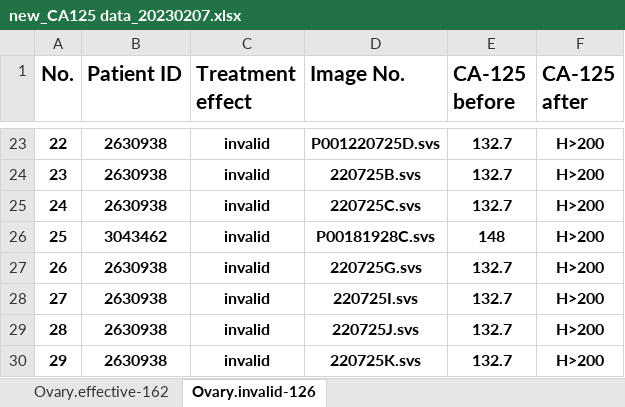
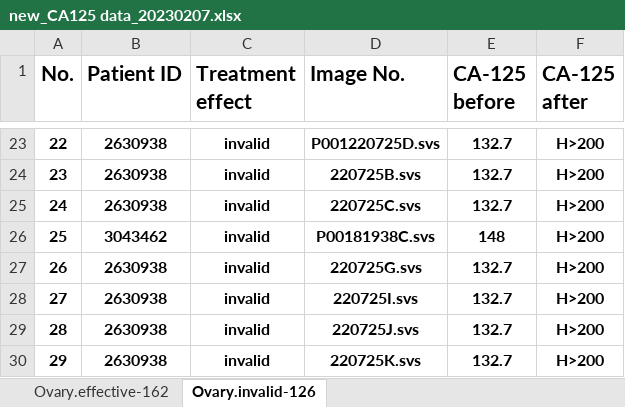
Before and after one commit to fedorov/actcianable, an Excel workbook: output/clinical_files/Ovarian Bevacizumab Response/new_CA125 data_20230207.xlsx, sheet Ovary.invalid-126, drawn as a sheet; only a part is shown, gaps mark what is left out; values as stored, in another font and other column widths than the file's, no borders; the diff names each change by its address in the sheet, - before the commit and + after, or states it on an @@ line.

```diff
--- a/output/clinical_files/Ovarian Bevacizumab Response/new_CA125 data_20230207.xlsx (sheet Ovary.invalid-126)
+++ b/output/clinical_files/Ovarian Bevacizumab Response/new_CA125 data_20230207.xlsx (sheet Ovary.invalid-126)
-D26 (Image No.): P00181928C.svs
+D26 (Image No.): P00181938C.svs
```
Also changed, not shown: 7 other files.
